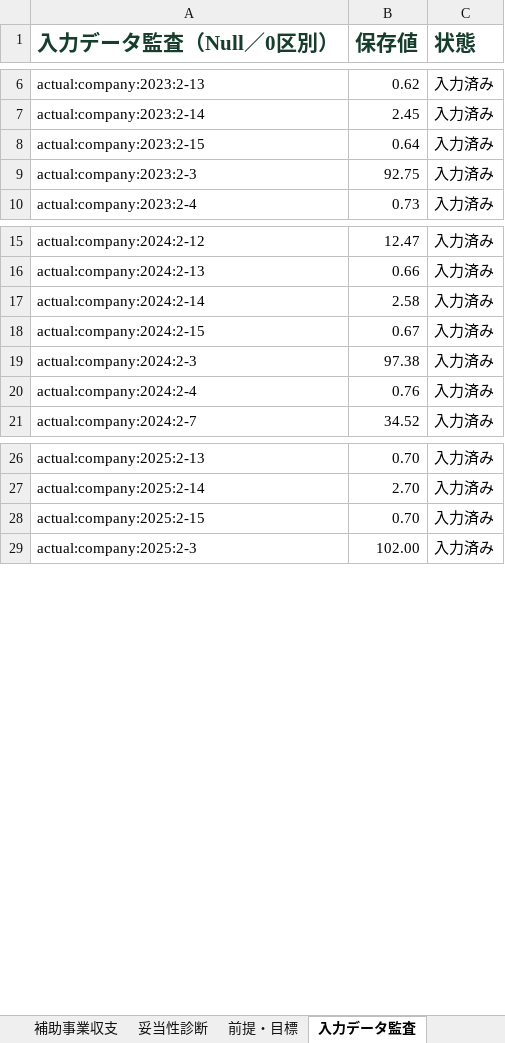
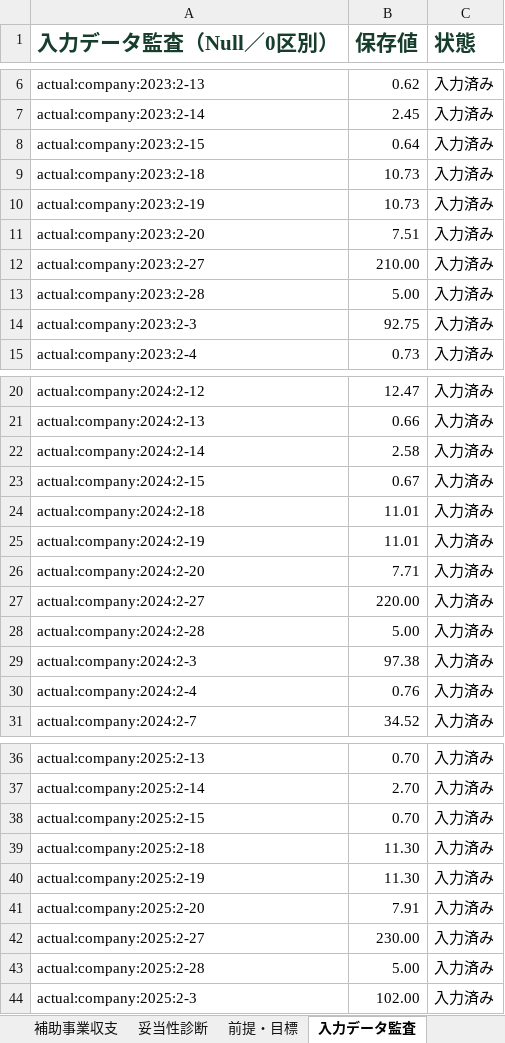
Before and after one commit to tyaso777/japan-subsidy-data, an Excel workbook: 補助金/大規模成長投資補助金/planning_model/examples/成長投資計画_提案計画サンプル.xlsx, sheet 入力データ監査, drawn as a sheet; only a part is shown, gaps mark what is left out; values as stored, in another font and other column widths than the file's, no borders; the diff names each change by its address in the sheet, - before the commit and + after, or states it on an @@ line.

```diff
--- a/補助金/大規模成長投資補助金/planning_model/examples/成長投資計画_提案計画サンプル.xlsx (sheet 入力データ監査)
+++ b/補助金/大規模成長投資補助金/planning_model/examples/成長投資計画_提案計画サンプル.xlsx (sheet 入力データ監査)
+row 9: actual:company:2023:2-18 | 10.73 | 入力済み
+row 10: actual:company:2023:2-19 | 10.73 | 入力済み
+row 11: actual:company:2023:2-20 | 7.51 | 入力済み
+row 12: actual:company:2023:2-27 | 210.00 | 入力済み
+row 13: actual:company:2023:2-28 | 5.00 | 入力済み
+row 24: actual:company:2024:2-18 | 11.01 | 入力済み
+row 25: actual:company:2024:2-19 | 11.01 | 入力済み
+row 26: actual:company:2024:2-20 | 7.71 | 入力済み
+row 27: actual:company:2024:2-27 | 220.00 | 入力済み
+row 28: actual:company:2024:2-28 | 5.00 | 入力済み
+row 39: actual:company:2025:2-18 | 11.30 | 入力済み
+row 40: actual:company:2025:2-19 | 11.30 | 入力済み
+row 41: actual:company:2025:2-20 | 7.91 | 入力済み
+row 42: actual:company:2025:2-27 | 230.00 | 入力済み
+row 43: actual:company:2025:2-28 | 5.00 | 入力済み
```
Also changed, not shown: sheet 会社全体PL, 補助金/大規模成長投資補助金/planning_model/examples/成長投資計画_提案計画サンプル_一部目標未達.xlsx, 補助金/大規模成長投資補助金/planning_model/examples/成長投資計画_提案計画サンプル_基準年売上開始.xlsx, 13 other files.
